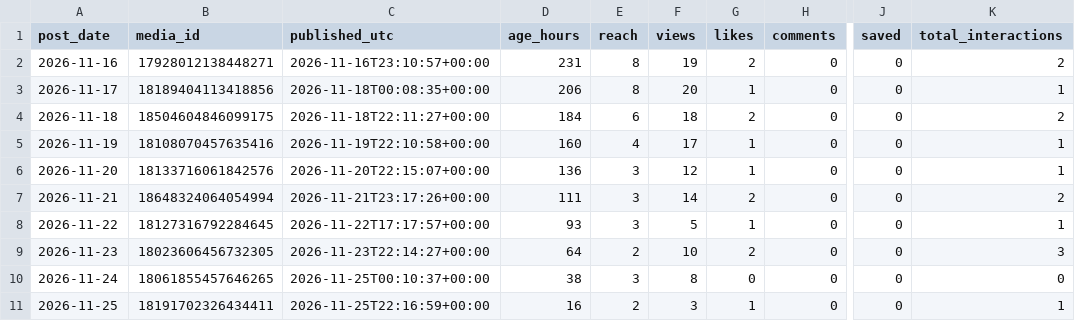
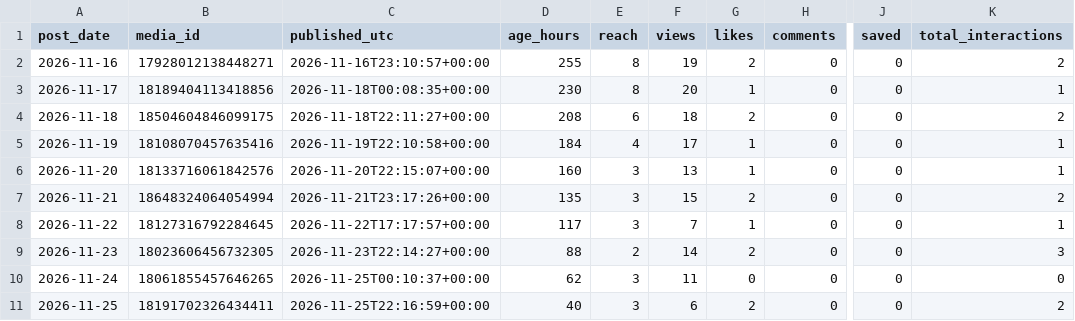
Before and after one commit to eys17/after-the-bell, a CSV file: insights/media.csv, drawn as a sheet; only a part is shown, gaps mark what is left out; the diff names each change by its address in the sheet, - before the commit and + after, or states it on an @@ line.

```diff
--- a/insights/media.csv
+++ b/insights/media.csv
-D2 (age_hours): 231
+D2 (age_hours): 255
-D3 (age_hours): 206
+D3 (age_hours): 230
-D4 (age_hours): 184
+D4 (age_hours): 208
-D5 (age_hours): 160
+D5 (age_hours): 184
-D6 (age_hours): 136
+D6 (age_hours): 160
-F6 (views): 12
+F6 (views): 13
-D7 (age_hours): 111
+D7 (age_hours): 135
-F7 (views): 14
+F7 (views): 15
-D8 (age_hours): 93
+D8 (age_hours): 117
-F8 (views): 5
+F8 (views): 7
-D9 (age_hours): 64
+D9 (age_hours): 88
-F9 (views): 10
+F9 (views): 14
-D10 (age_hours): 38
+D10 (age_hours): 62
-F10 (views): 8
+F10 (views): 11
-D11 (age_hours): 16
+D11 (age_hours): 40
-E11 (reach): 2
+E11 (reach): 3
-F11 (views): 3
+F11 (views): 6
-G11 (likes): 1
+G11 (likes): 2
-K11 (total_interactions): 1
+K11 (total_interactions): 2
```
Also changed, not shown: insights/account.csv.
